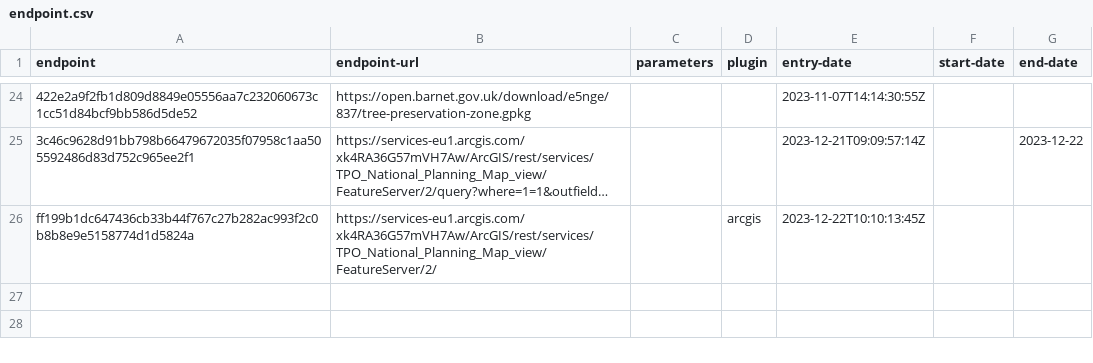
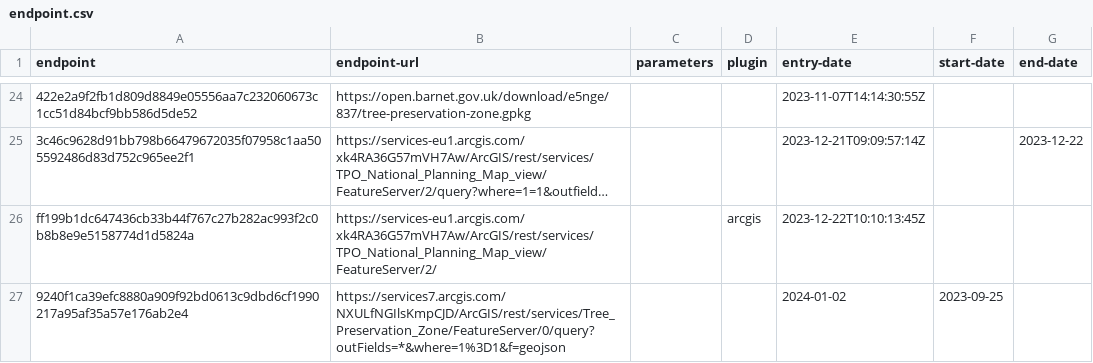
Before and after one commit to digital-land/tree-preservation-order-collection, a CSV file: collection/endpoint.csv, drawn as a sheet; only a part is shown, gaps mark what is left out; long unchanged cells end in …; the diff names each change by its address in the sheet, - before the commit and + after, or states it on an @@ line.

Commit message:
Update files for new GRY TPZ endpoint

```diff
--- a/collection/endpoint.csv
+++ b/collection/endpoint.csv
+row 27: 9240f1ca39efc8880a909f92bd0613c9dbd6cf1990217a95af35a57e176ab2e4 | https://services7.arcgis.com/NXULfNGIlsKmpCJD/ArcGIS/rest/services/Tree_Preservation_Zone/FeatureServer/0/query?outFields=*&where=1%3D1&f=geojson |  |  | 2024-01-02 | 2023-09-25
```
Also changed, not shown: collection/source.csv, 1 other file.
